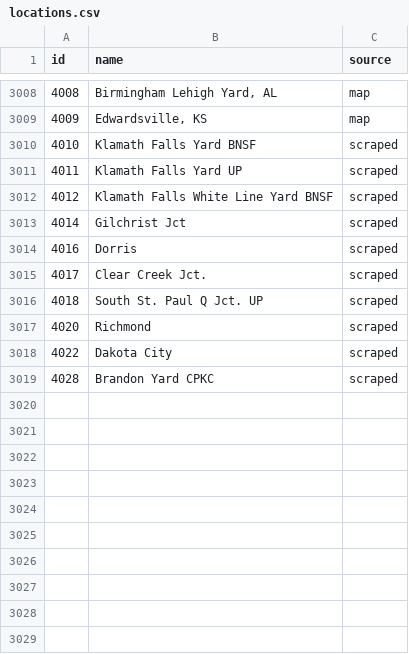
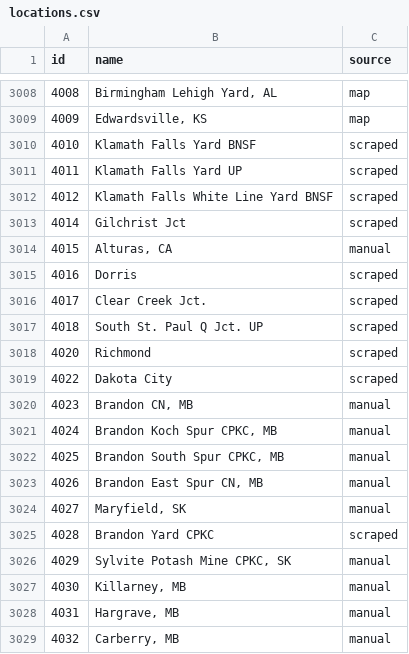
Before and after one commit to zachpratt/FYM-Assistant, a CSV file: locations.csv, drawn as a sheet; only a part is shown, gaps mark what is left out; the diff names each change by its address in the sheet, - before the commit and + after, or states it on an @@ line.

```diff
--- a/locations.csv
+++ b/locations.csv
+row 3014: 4015 | Alturas, CA | manual
+row 3020: 4023 | Brandon CN, MB | manual
+row 3021: 4024 | Brandon Koch Spur CPKC, MB | manual
+row 3022: 4025 | Brandon South Spur CPKC, MB | manual
+row 3023: 4026 | Brandon East Spur CN, MB | manual
+row 3024: 4027 | Maryfield, SK | manual
+row 3026: 4029 | Sylvite Potash Mine CPKC, SK | manual
+row 3027: 4030 | Killarney, MB | manual
+row 3028: 4031 | Hargrave, MB | manual
+row 3029: 4032 | Carberry, MB | manual
```
Also changed, not shown: 2 other files.
